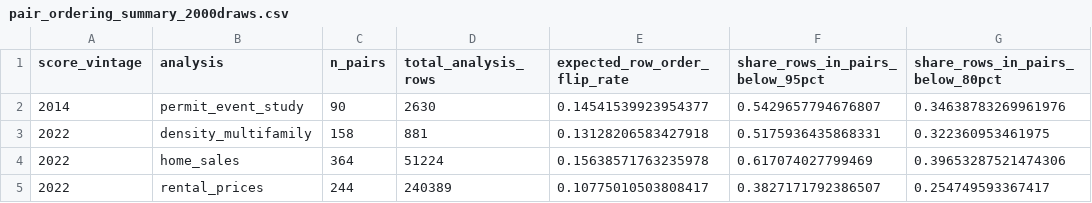
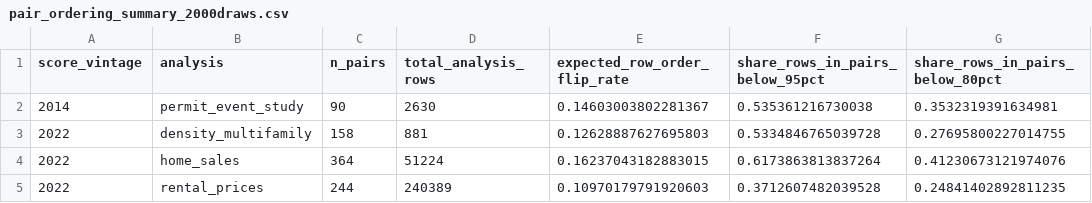
Before and after one commit to JacobHerbstman/aldermanic_privilege, a CSV file: tasks/audits/generated_score_uncertainty/output/pair_ordering_summary_2000draws.csv, drawn as a sheet.

Commit message:
Refresh score uncertainty audit

```diff
--- a/tasks/audits/generated_score_uncertainty/output/pair_ordering_summary_2000draws.csv
+++ b/tasks/audits/generated_score_uncertainty/output/pair_ordering_summary_2000draws.csv
@@ -1,5 +1,5 @@
 score_vintage,analysis,n_pairs,total_analysis_rows,expected_row_order_flip_rate,share_rows_in_pairs_below_95pct,share_rows_in_pairs_below_80pct
-2014,permit_event_study,90,2630,0.14541539923954377,0.5429657794676807,0.34638783269961976
-2022,density_multifamily,158,881,0.13128206583427918,0.5175936435868331,0.322360953461975
-2022,home_sales,364,51224,0.15638571763235978,0.617074027799469,0.39653287521474306
-2022,rental_prices,244,240389,0.10775010503808417,0.3827171792386507,0.254749593367417
+2014,permit_event_study,90,2630,0.14603003802281367,0.535361216730038,0.3532319391634981
+2022,density_multifamily,158,881,0.12628887627695803,0.5334846765039728,0.27695800227014755
+2022,home_sales,364,51224,0.16237043182883015,0.6173863813837264,0.41230673121974076
+2022,rental_prices,244,240389,0.10970179791920603,0.3712607482039528,0.24841402892811235
```
Also changed, not shown: tasks/audits/generated_score_uncertainty/output/score_draw_diagnostics_summary_2000draws.csv, 10 other files.
